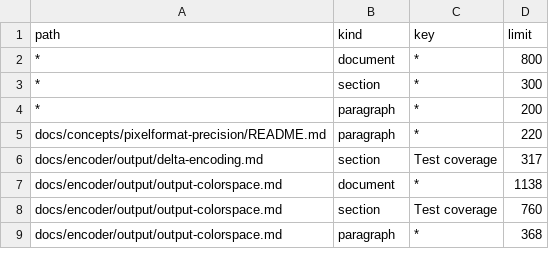
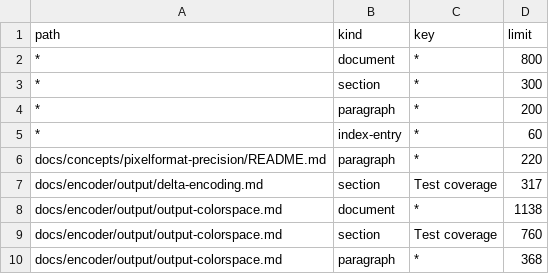
Before and after one commit to saitoha/libsixel, a TSV file: tools/docs/length-limits.tsv, drawn as a sheet; only a part is shown; the diff names each change by its address in the sheet, - before the commit and + after, or states it on an @@ line.

Commit message:
test: limit documentation index entries to 60 words

```diff
--- a/tools/docs/length-limits.tsv
+++ b/tools/docs/length-limits.tsv
+row 5: * | index-entry | * | 60
```
Also changed, not shown: 3 other files.
